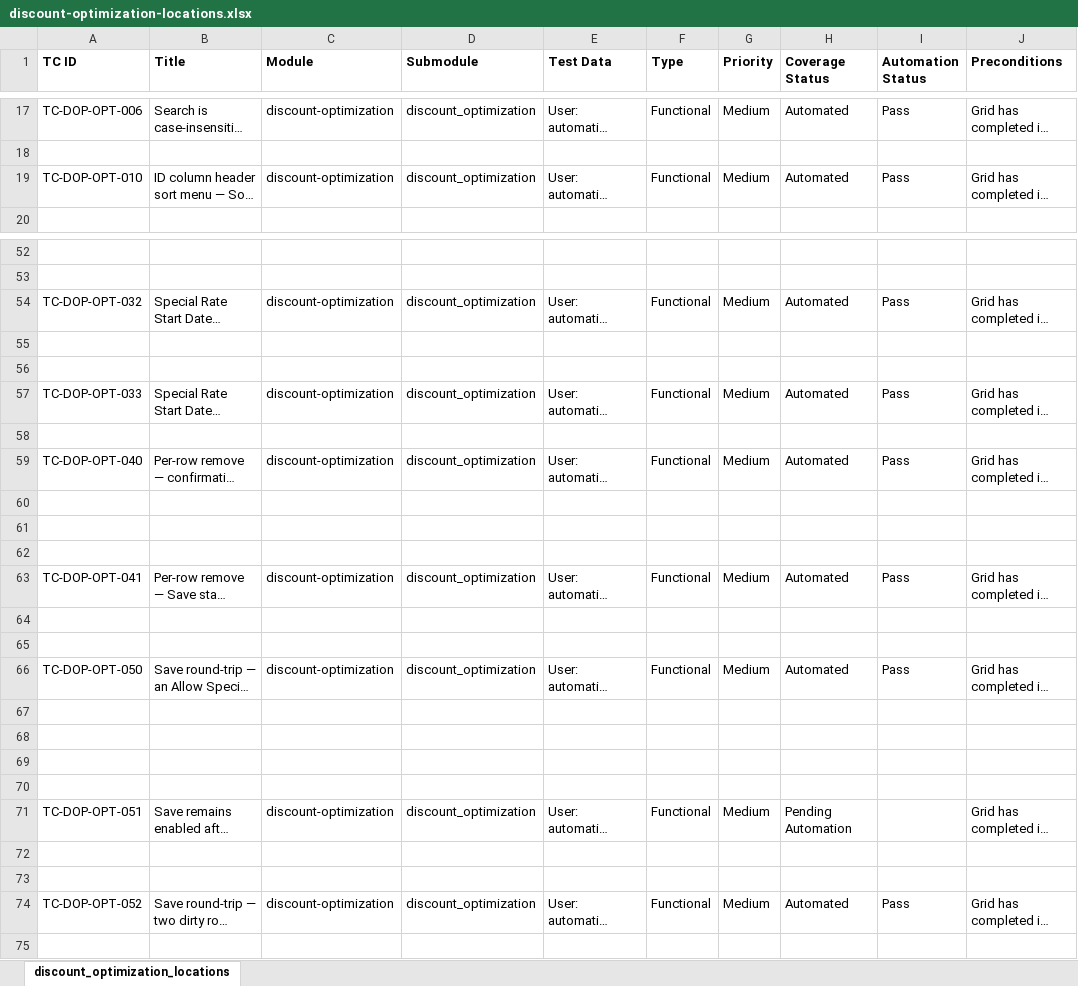
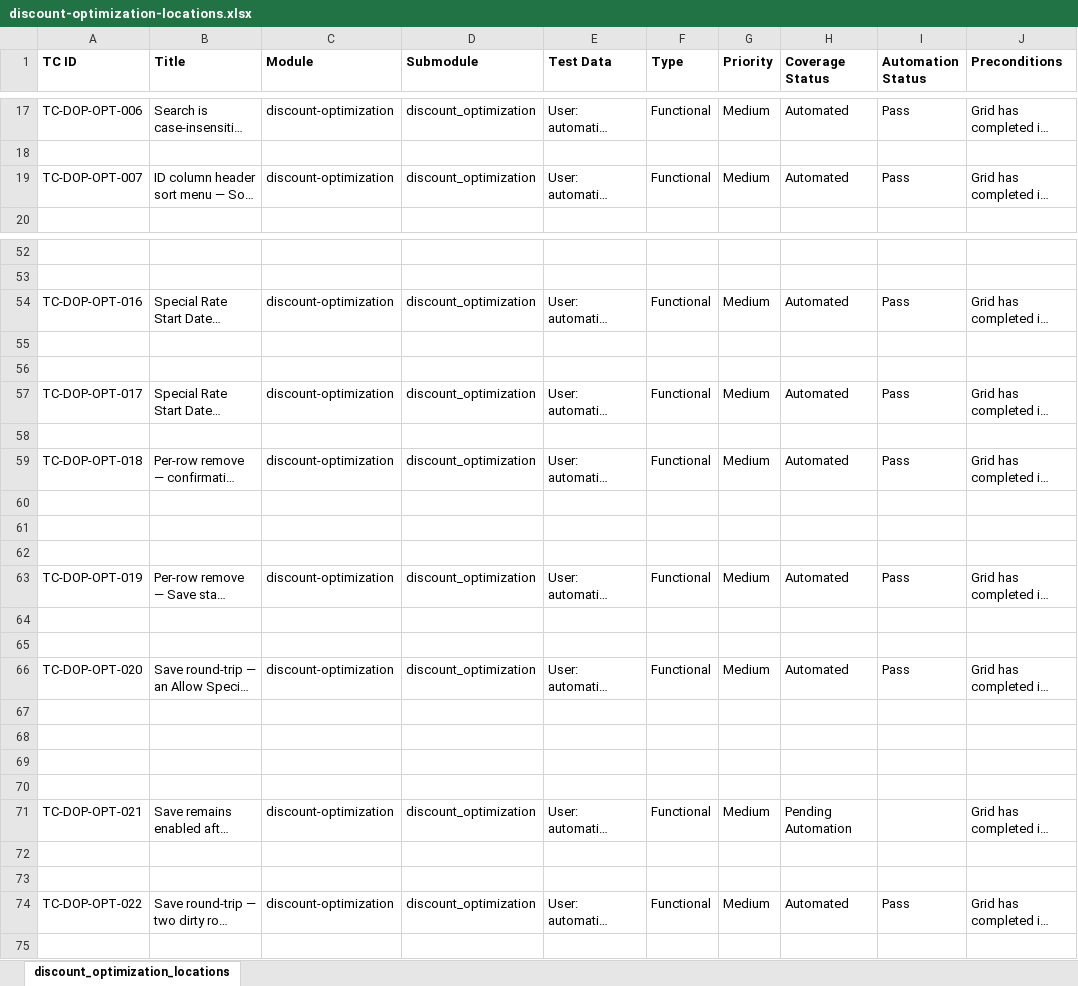
Before and after one commit to omeesham/EncoreGlobal_AI_Test_Framework, an Excel workbook: testcases/discount-optimization/discount-optimization-locations.xlsx, sheet discount_optimization_locations, drawn as a sheet; only a part is shown, gaps mark what is left out; long unchanged cells end in …; values as stored, in another font and other column widths than the file's, no borders; the diff covers the shown part only; the diff names each change by its address in the sheet, - before the commit and + after, or states it on an @@ line.

```diff
--- a/testcases/discount-optimization/discount-optimization-locations.xlsx (sheet discount_optimization_locations)
+++ b/testcases/discount-optimization/discount-optimization-locations.xlsx (sheet discount_optimization_locations)
-A19 (TC ID): TC-DOP-OPT-010
+A19 (TC ID): TC-DOP-OPT-007
-A54 (TC ID): TC-DOP-OPT-032
+A54 (TC ID): TC-DOP-OPT-016
-A57 (TC ID): TC-DOP-OPT-033
+A57 (TC ID): TC-DOP-OPT-017
-A59 (TC ID): TC-DOP-OPT-040
+A59 (TC ID): TC-DOP-OPT-018
-A63 (TC ID): TC-DOP-OPT-041
+A63 (TC ID): TC-DOP-OPT-019
-A66 (TC ID): TC-DOP-OPT-050
+A66 (TC ID): TC-DOP-OPT-020
-A71 (TC ID): TC-DOP-OPT-051
+A71 (TC ID): TC-DOP-OPT-021
-A74 (TC ID): TC-DOP-OPT-052
+A74 (TC ID): TC-DOP-OPT-022
```
Also changed, not shown: 21 edited cells elsewhere in this sheet, testcases/discount-optimization/discount-optimization-exemption.xlsx, 3 other files.
